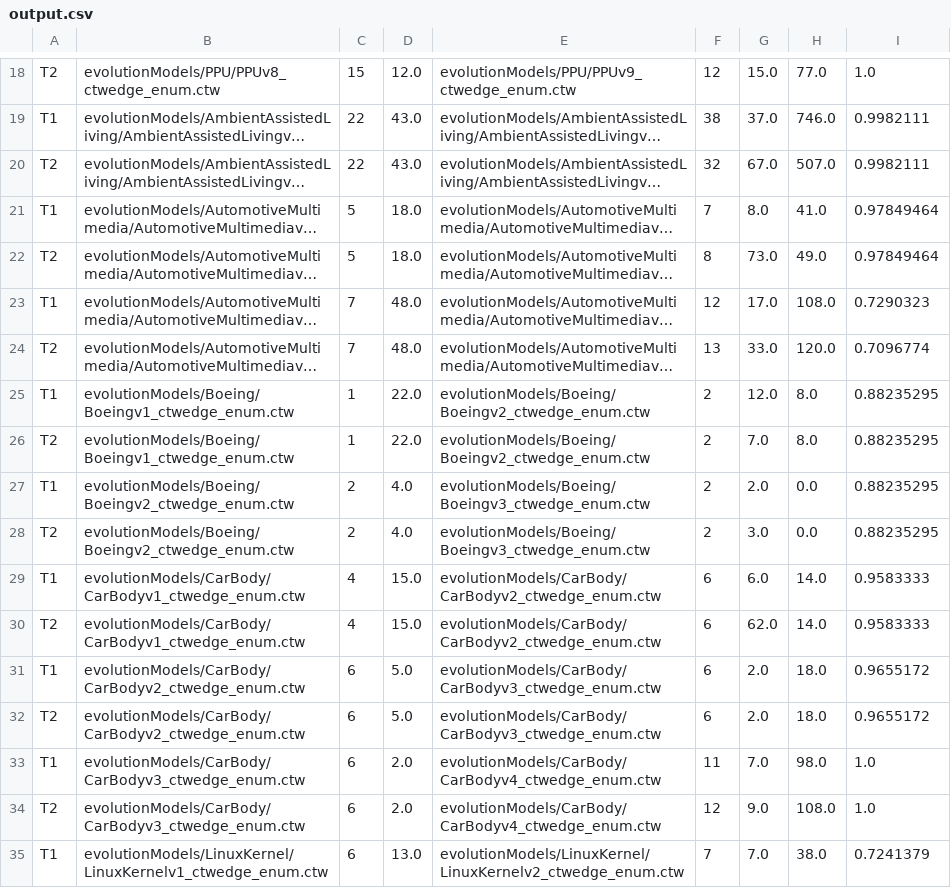
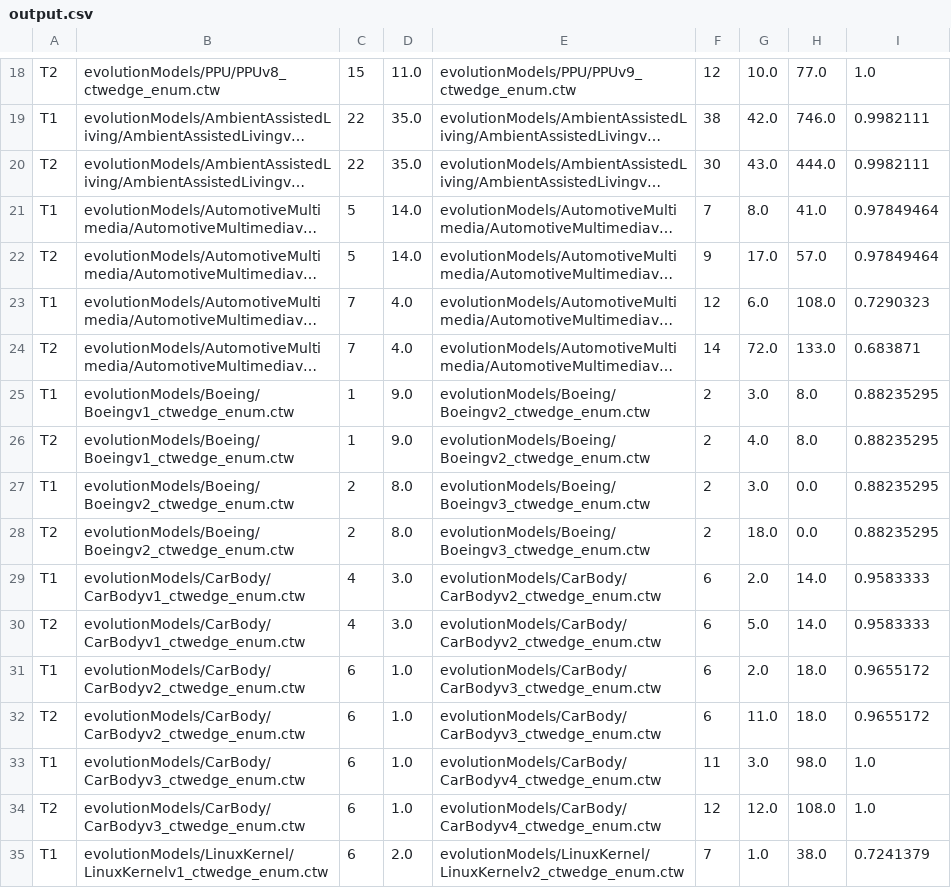
Before and after one commit to fmselab/ctwedge, a CSV file: ctwedge.parent/ctwedge.fmtester/output.csv, drawn as a sheet; only a part is shown, gaps mark what is left out; long unchanged cells end in …; the diff covers the shown part only; the diff names each change by its address in the sheet, - before the commit and + after, or states it on an @@ line.

```diff
--- a/ctwedge.parent/ctwedge.fmtester/output.csv
+++ b/ctwedge.parent/ctwedge.fmtester/output.csv
-D18: 12.0
+D18: 11.0
-G18: 15.0
+G18: 10.0
-D19:D20: 43.0
+D19:D20: 35.0
-G19: 37.0
+G19: 42.0
-F20: 32
+F20: 30
-G20: 67.0
+G20: 43.0
-H20: 507.0
+H20: 444.0
-D21:D22: 18.0
+D21:D22: 14.0
-F22: 8
+F22: 9
-G22: 73.0
+G22: 17.0
-H22: 49.0
+H22: 57.0
-D23:D24: 48.0
+D23:D24: 4.0
-G23: 17.0
+G23: 6.0
-F24: 13
+F24: 14
-G24: 33.0
+G24: 72.0
-H24: 120.0
+H24: 133.0
-I24: 0.7096774
+I24: 0.683871
-D25:D26: 22.0
+D25:D26: 9.0
-G25: 12.0
+G25: 3.0
-G26: 7.0
+G26: 4.0
-D27:D28: 4.0
+D27:D28: 8.0
-G27: 2.0
+G27: 3.0
-G28: 3.0
+G28: 18.0
-D29:D30: 15.0
+D29:D30: 3.0
-G29: 6.0
+G29: 2.0
-G30: 62.0
+G30: 5.0
-D31:D32: 5.0
+D31:D32: 1.0
-G32: 2.0
+G32: 11.0
-D33:D34: 2.0
+D33:D34: 1.0
-G33: 7.0
+G33: 3.0
-G34: 9.0
+G34: 12.0
-D35: 13.0
+D35: 2.0
-G35: 7.0
+G35: 1.0
```
Also changed, not shown: 87 edited cells elsewhere in this file, 1 other file.
